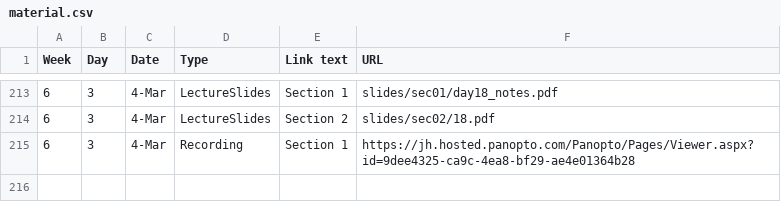
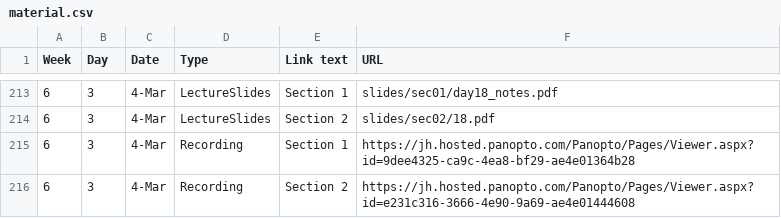
Before and after one commit to jhu-ip/cs220-s22, a CSV file: material.csv, drawn as a sheet; only a part is shown, gaps mark what is left out.

Commit message:
Added link to today's video

```diff
--- a/material.csv
+++ b/material.csv
@@ -215 +215,2 @@ Week,Day,Date,Type,Link text,URL
 6,3,4-Mar,Recording,"Section 1",https://jh.hosted.panopto.com/Panopto/Pages/Viewer.aspx?id=9dee4325-ca9c-4ea8-bf29-ae4e01364b28
+6,3,4-Mar,Recording,"Section 2",https://jh.hosted.panopto.com/Panopto/Pages/Viewer.aspx?id=e231c316-3666-4e90-9a69-ae4e01444608
```
Also changed, not shown: 1 other file.
